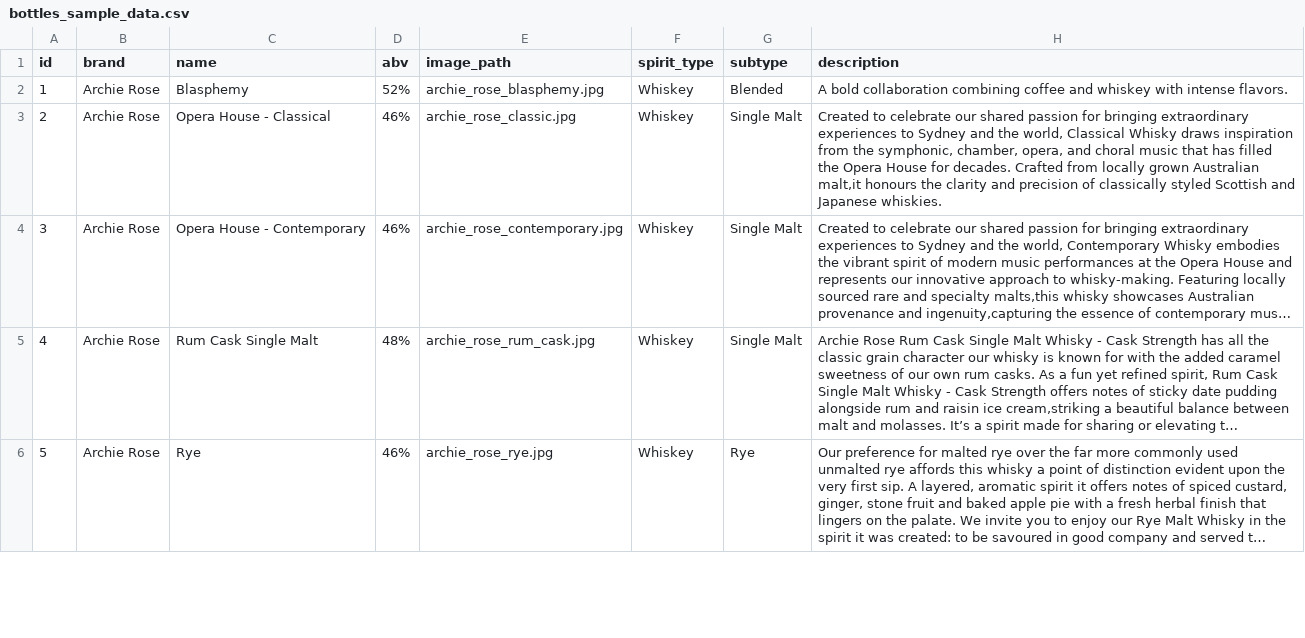
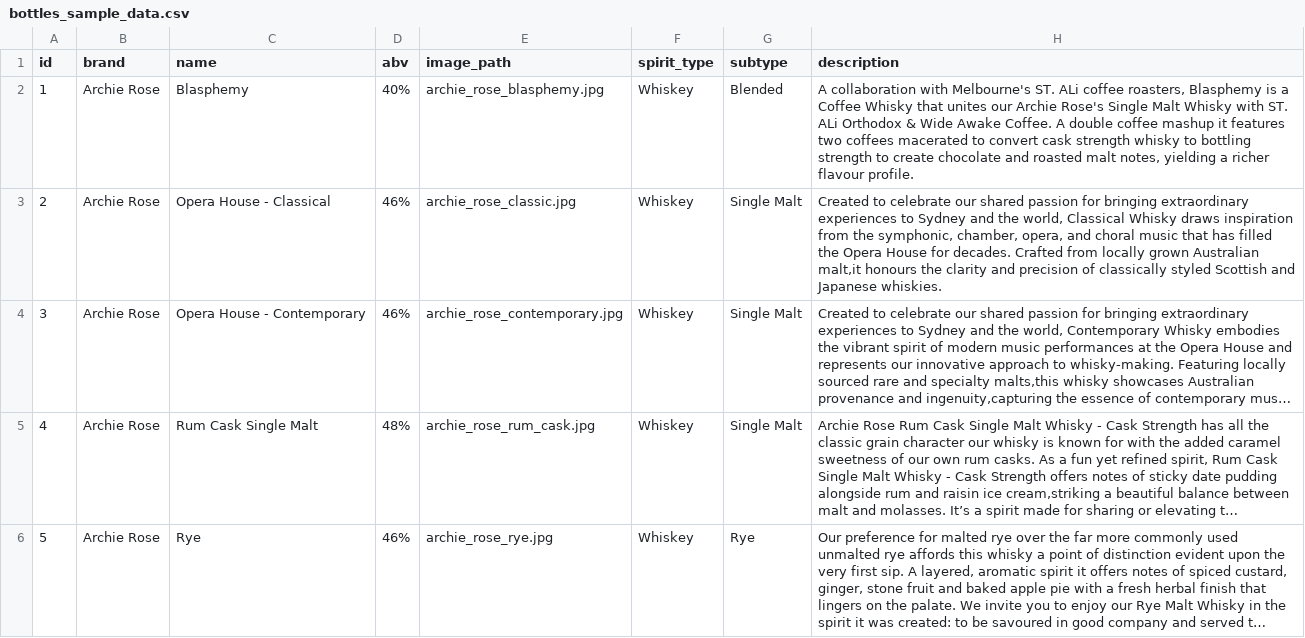
Before and after one commit to EthanKatte/BarCompanion, a CSV file: database/bottles_sample_data.csv, drawn as a sheet; only a part is shown; long unchanged cells end in ….

```diff
--- a/database/bottles_sample_data.csv
+++ b/database/bottles_sample_data.csv
@@ -1,3 +1,3 @@
 id,brand,name,abv,image_path,spirit_type,subtype,description
-1,Archie Rose,Blasphemy,52%,archie_rose_blasphemy.jpg,Whiskey,Blended,A bold collaboration combining coffee and whiskey with intense flavors.
+1,Archie Rose,Blasphemy,40%,archie_rose_blasphemy.jpg,Whiskey,Blended,"A collaboration with Melbourne's ST. ALi coffee roasters, Blasphemy is a Coffee Whisky that unites our Archie Rose's Single Malt Whisky with ST. ALi Orthodox & Wide Awake Coffee. A double coffee mashup it features two coffees macerated to convert cask strength whisky to bottling strength to create chocolate and roasted malt notes, yielding a richer flavour profile."
 2,Archie Rose,Opera House - Classical,46%,archie_rose_classic.jpg,Whiskey,Single Malt,"Created to celebrate our shared passion for bringing extraordinary experiences to Sydney and the world, Classical Whisky draws inspiration from the symphonic, chamber, opera, and choral music that has filled the Opera House for decades. Crafted from locally grown Australian malt,it honours the clarity and precision of classically styled Scottish and Japanese whiskies."
```
Also changed, not shown: 35 other files.
